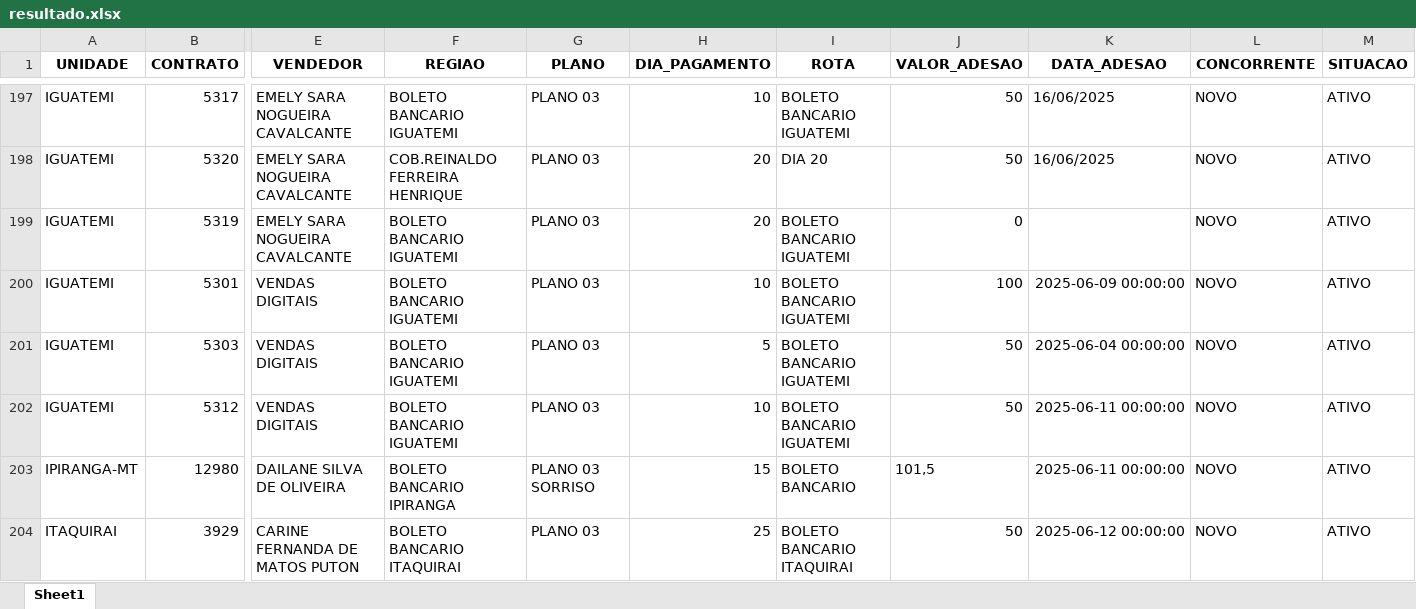
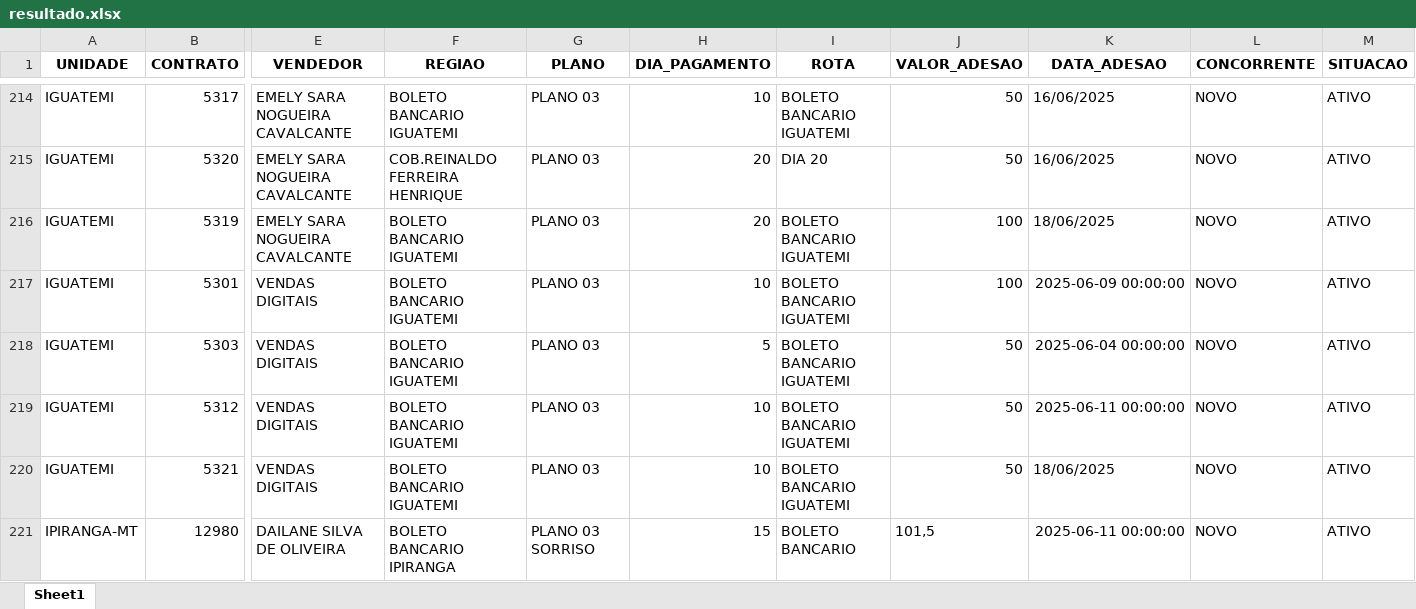
Before and after one commit to itstakas/Projeto_Vendas, an Excel workbook: uploads/resultado.xlsx, sheet Sheet1, drawn as a sheet; only a part is shown, gaps mark what is left out; the shorter side is filled out with more unchanged rows; values as stored, in another font and other column widths than the file's, no borders; addresses are those after the commit; rows hold the shown columns only; the diff covers the shown part only; the diff names each change by its address in the sheet, - before the commit and + after, or states it on an @@ line.

```diff
--- a/uploads/resultado.xlsx (sheet Sheet1)
+++ b/uploads/resultado.xlsx (sheet Sheet1)
-J216 (VALOR_ADESAO): 0
+J216 (VALOR_ADESAO): 100
-K216 (DATA_ADESAO): (empty)
+K216 (DATA_ADESAO): 18/06/2025
+row 220: IGUATEMI | 5321 | VENDAS DIGITAIS | BOLETO BANCARIO IGUATEMI | PLANO 03 | 10 | BOLETO BANCARIO IGUATEMI | 50 | 18/06/2025 | NOVO | ATIVO
```
Also changed, not shown: 61 added rows, 3 removed rows and 66 edited cells elsewhere in this sheet, uploads/Planilha1.xlsx, 3 other files.
